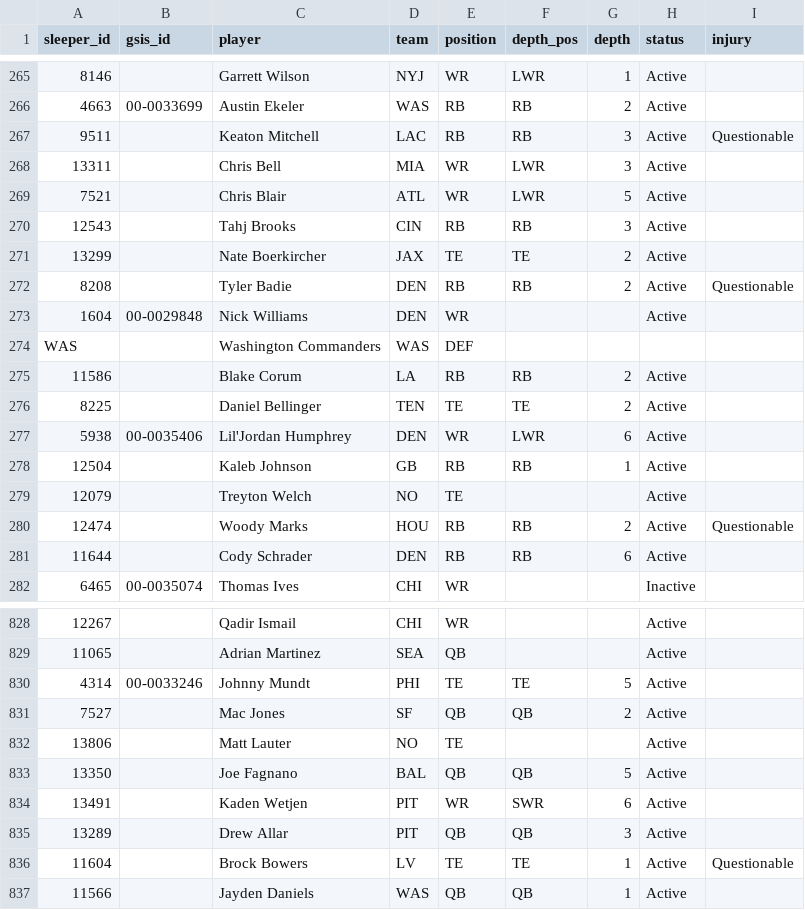
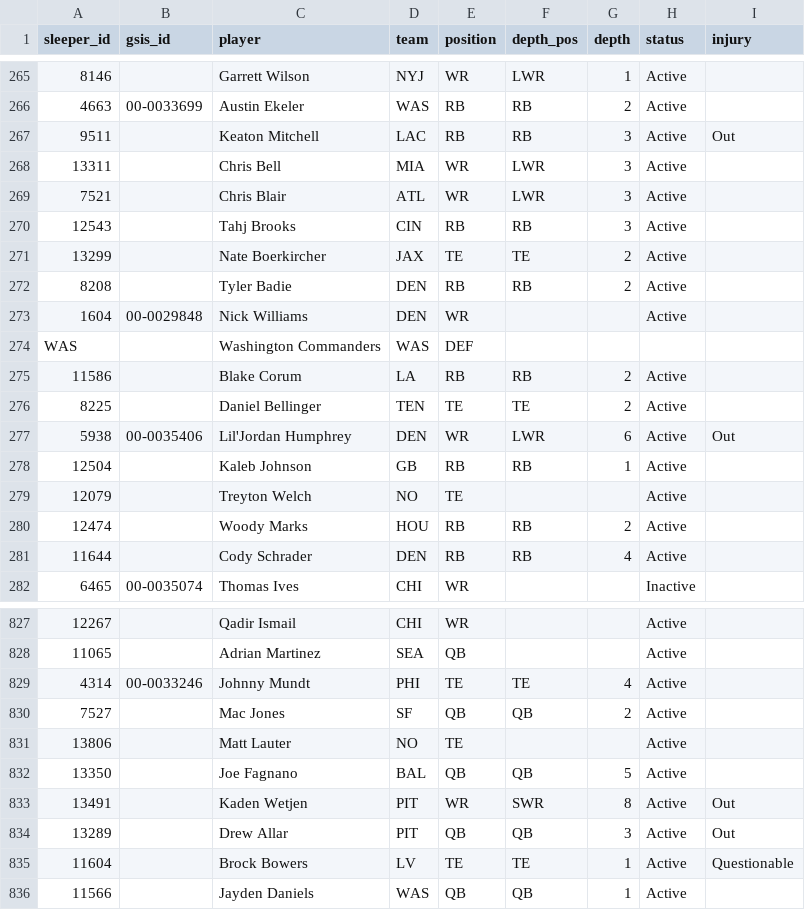
Before and after one commit to bwik4/Matchup-Lab, a CSV file: data/sleeper_players.csv, drawn as a sheet; only a part is shown, gaps mark what is left out; addresses are those after the commit; the diff covers the shown part only; the diff names each change by its address in the sheet, - before the commit and + after, or states it on an @@ line.

```diff
--- a/data/sleeper_players.csv
+++ b/data/sleeper_players.csv
-I267 (injury): Questionable
+I267 (injury): Out
-G269 (depth): 5
+G269 (depth): 3
-I272 (injury): Questionable
+I272 (injury): (empty)
-I277 (injury): (empty)
+I277 (injury): Out
-I280 (injury): Questionable
+I280 (injury): (empty)
-G281 (depth): 6
+G281 (depth): 4
-G829 (depth): 5
+G829 (depth): 4
-G833 (depth): 6
+G833 (depth): 8
-I833:I834 (injury): (empty)
+I833:I834 (injury): Out
```
Also changed, not shown: 1 removed row and 73 edited cells elsewhere in this file, data/injuries.csv, data/nba/injuries.csv, 1 other file.
